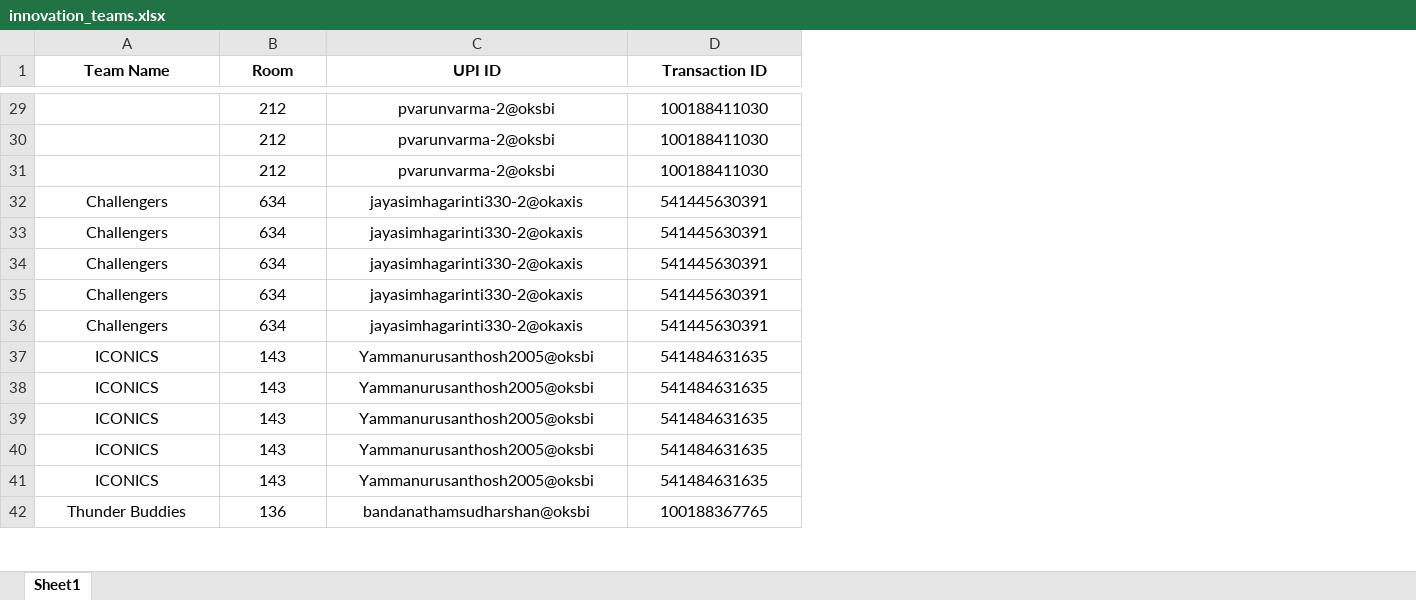
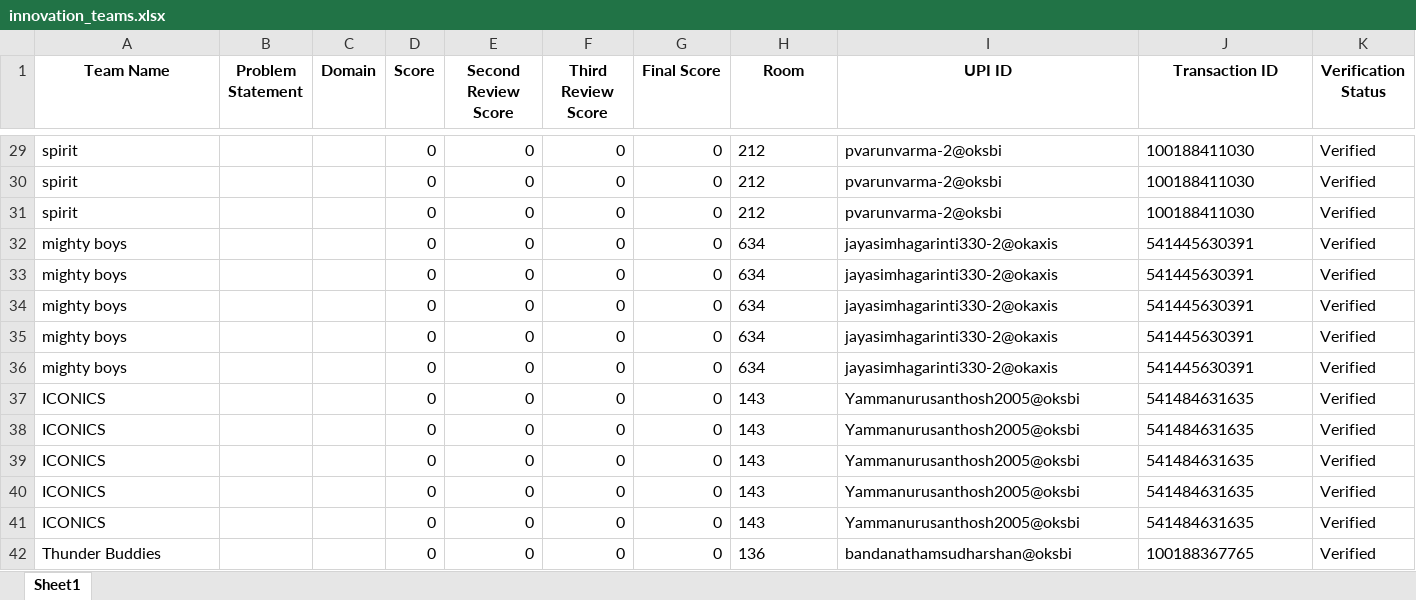
Before and after one commit to mohanavamsi0614/cb-kare-server, an Excel workbook: innovation_teams.xlsx, sheet Sheet1, drawn as a sheet; only a part is shown, gaps mark what is left out; values as stored, in another font and other column widths than the file's, no borders; addresses are those after the commit; the diff covers the shown part only; the diff names each change by its address in the sheet, - before the commit and + after, or states it on an @@ line.

```diff
--- a/innovation_teams.xlsx (sheet Sheet1)
+++ b/innovation_teams.xlsx (sheet Sheet1)
+column B (Problem Statement), empty
+column C (Domain), empty
+column D (Score), rows 29-42: all 0
+column E (Second Review Score), rows 29-42: all 0
+column F (Third Review Score), rows 29-42: all 0
+column G (Final Score), rows 29-42: all 0
+column K (Verification Status), rows 29-42: all Verified
-A29:A31 (Team Name): (empty)
+A29:A31 (Team Name): spirit
-H29:J42 alignment: center
+H29:J42 alignment: left
-A32:A36 (Team Name): Challengers
+A32:A36 (Team Name): mighty boys
-A32:A42 alignment: center
+A32:A42 alignment: left
```
Also changed, not shown: 25 added rows, 57 edited cells, cell formats and merged cells elsewhere in this sheet, 3 other files.
